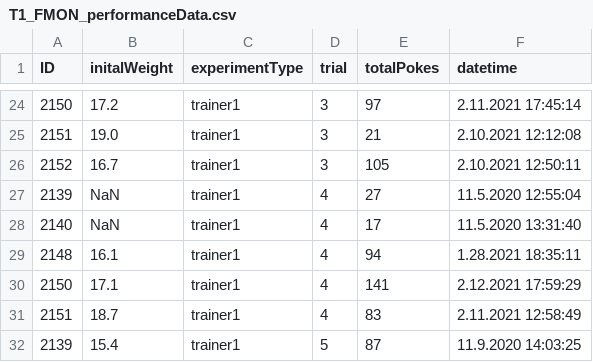
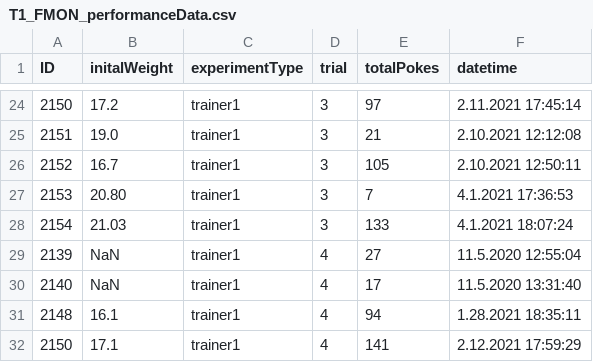
Before and after one commit to civond/FMON_DataManagement, a CSV file: T1_FMON_performanceData.csv, drawn as a sheet; only a part is shown, gaps mark what is left out; the shorter side is filled out with more unchanged rows; the diff names each change by its address in the sheet, - before the commit and + after, or states it on an @@ line.

```diff
--- a/T1_FMON_performanceData.csv
+++ b/T1_FMON_performanceData.csv
+row 27: 2153 | 20.80 | trainer1 | 3 | 7 | 4.1.2021 17:36:53
+row 28: 2154 | 21.03 | trainer1 | 3 | 133 | 4.1.2021 18:07:24
```
Also changed, not shown: FMON_performanceData.csv.
